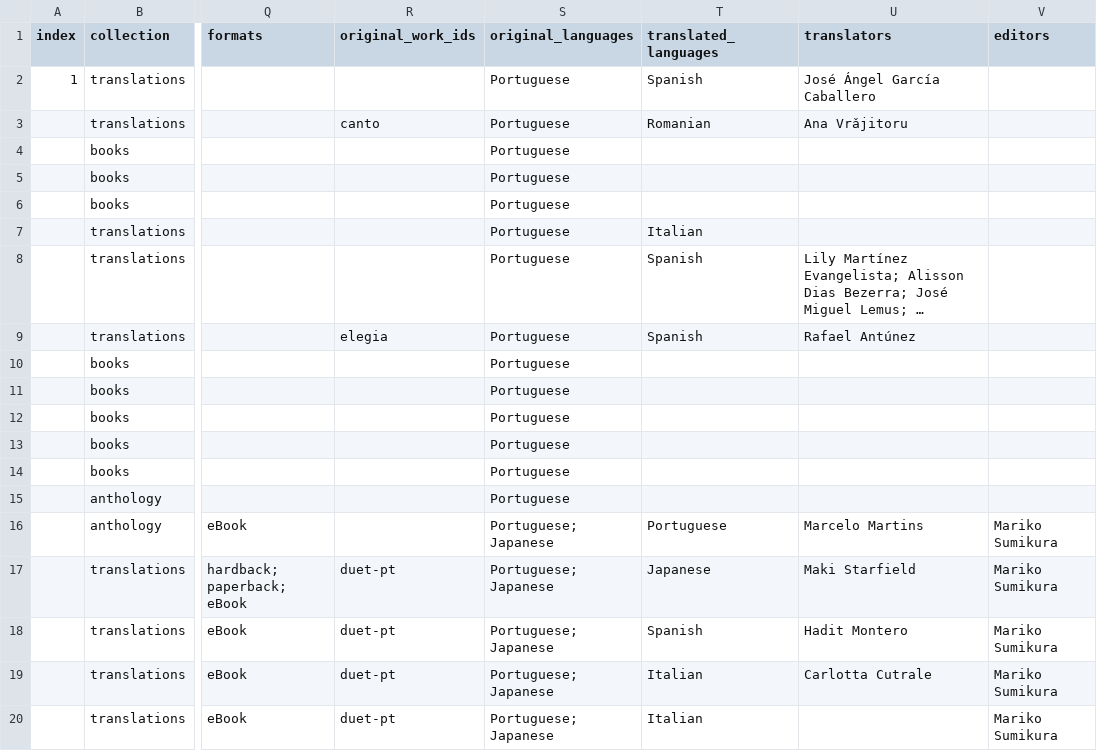
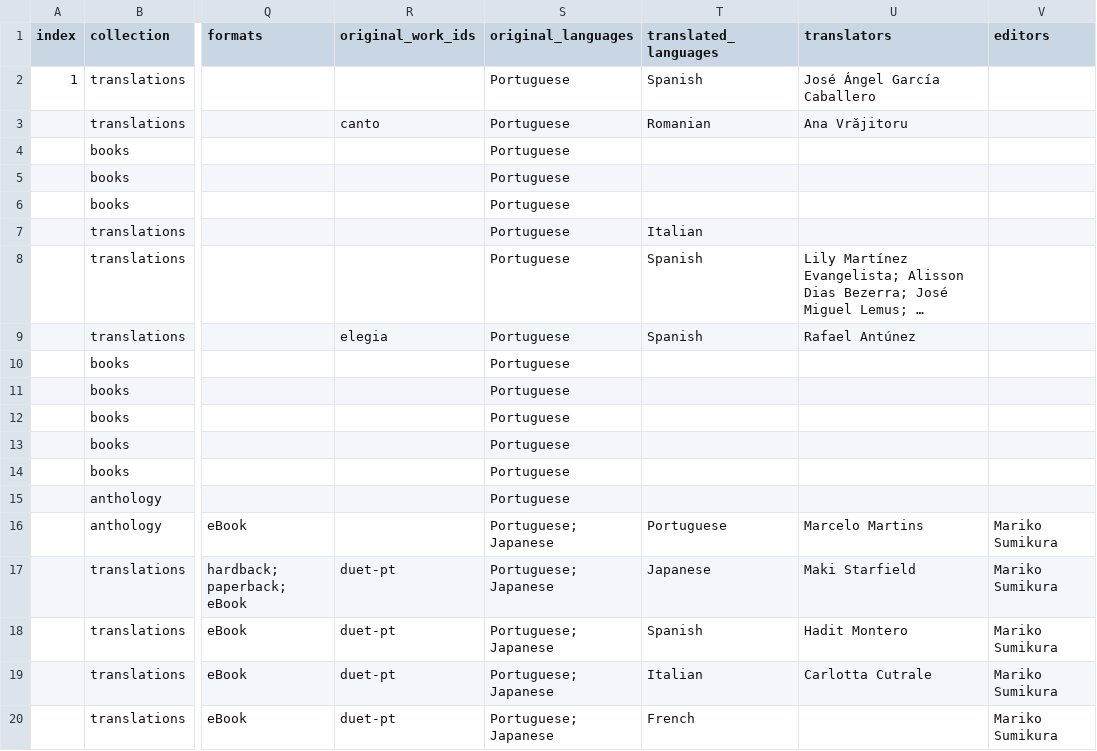
Before and after one commit to narlanmatos/narlanmatos.github.io, a CSV file: _data/publications.csv, drawn as a sheet; only a part is shown, gaps mark what is left out; long unchanged cells end in …; the diff names each change by its address in the sheet, - before the commit and + after, or states it on an @@ line.

Commit message:
Update publications.csv

```diff
--- a/_data/publications.csv
+++ b/_data/publications.csv
-T20 (translated_languages): Italian
+T20 (translated_languages): French
```
